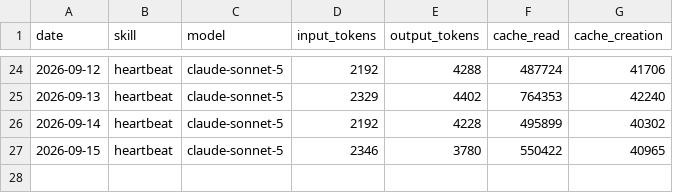
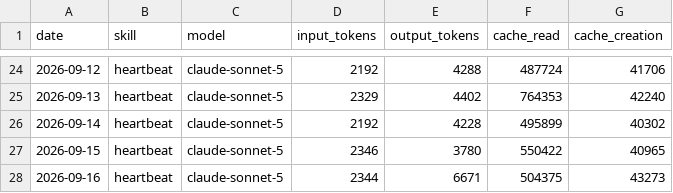
Before and after one commit to stefrogovskyi/aeon, a CSV file: memory/token-usage.csv, drawn as a sheet; only a part is shown, gaps mark what is left out.

Commit message:
chore(heartbeat): auto-commit 2026-09-16

```diff
--- a/memory/token-usage.csv
+++ b/memory/token-usage.csv
@@ -27 +27,2 @@ date,skill,model,input_tokens,output_tokens,cache_read,cache_creation
 2026-09-15,heartbeat,claude-sonnet-5,2346,3780,550422,40965
+2026-09-16,heartbeat,claude-sonnet-5,2344,6671,504375,43273
```
Also changed, not shown: 3 other files.
